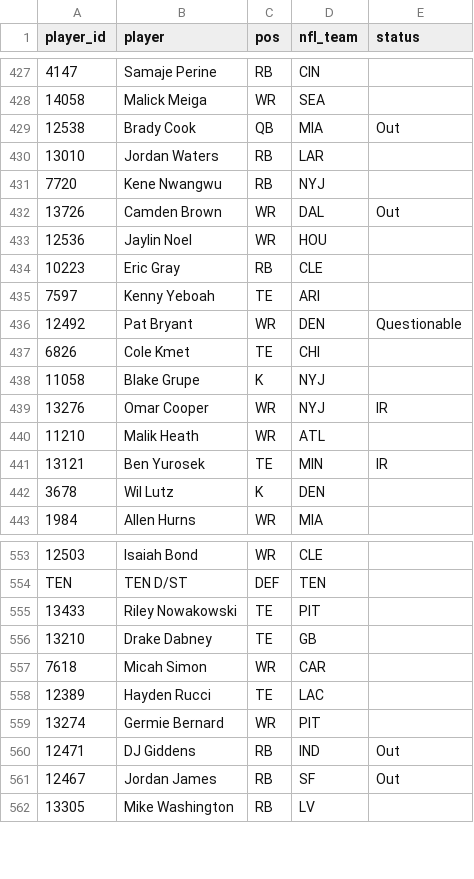
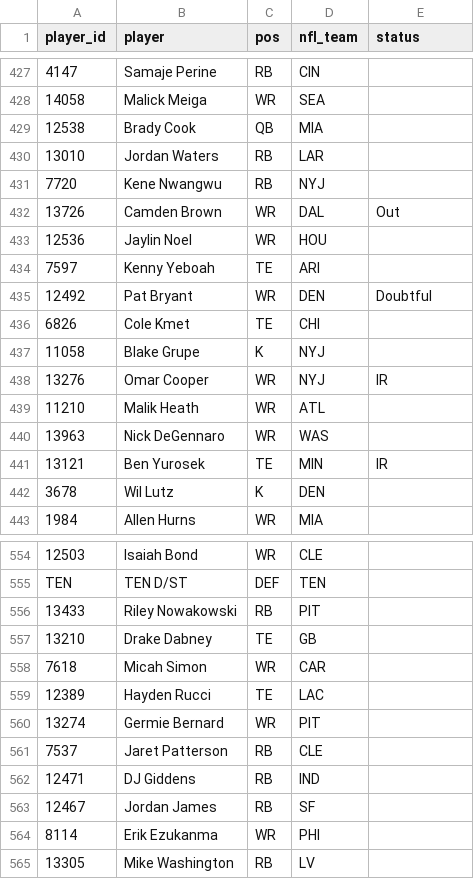
Before and after one commit to mikemartin/fantasy-football-auction-optimizer, a CSV file: data/league/free_agents.csv, drawn as a sheet; only a part is shown, gaps mark what is left out; removed rows and columns are numbered as before the commit, all else as after; the diff covers the shown part only; the diff names each change by its address in the sheet, - before the commit and + after, or states it on an @@ line.

```diff
--- a/data/league/free_agents.csv
+++ b/data/league/free_agents.csv
-E429 (status): Out
+E429 (status): (empty)
-row 434: 10223 | Eric Gray | RB | CLE
-E435 (status): Questionable
+E435 (status): Doubtful
+row 440: 13963 | Nick DeGennaro | WR | WAS
-C556 (pos): TE
+C556 (pos): RB
+row 561: 7537 | Jaret Patterson | RB | CLE
-E562:E563 (status): Out
+E562:E563 (status): (empty)
+row 564: 8114 | Erik Ezukanma | WR | PHI
```
Also changed, not shown: 8 added rows, 5 removed rows and 73 edited cells elsewhere in this file, data/league/results_wk05.csv, data/league/rosters.csv, 2 other files.
